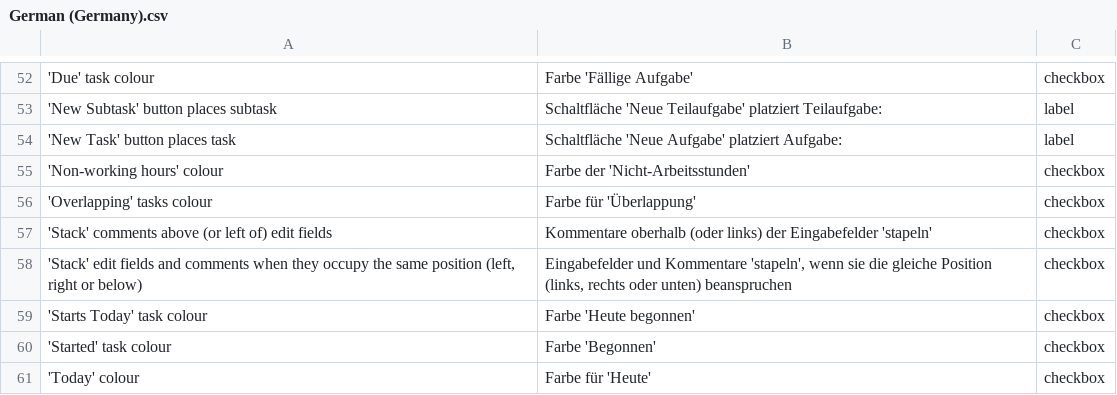
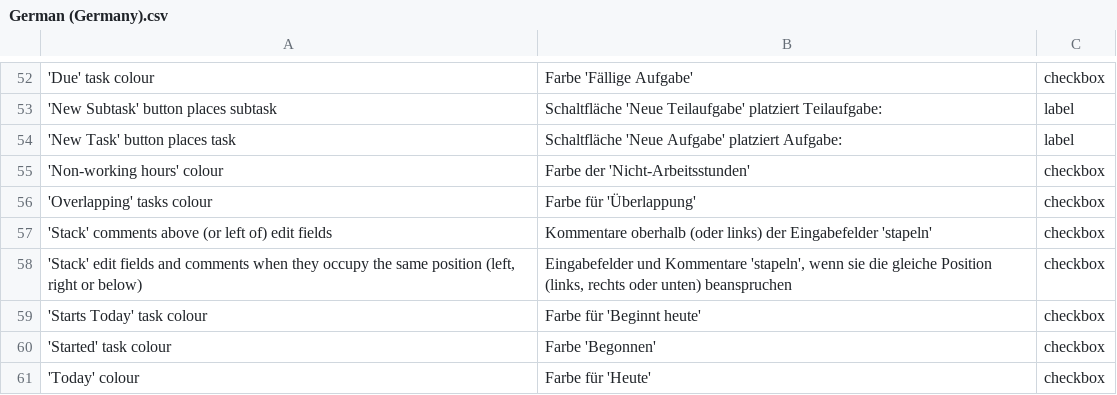
Before and after one commit to abstractspoon/ToDoList_Resources, a CSV file: Translations/German (Germany).csv, drawn as a sheet; only a part is shown, gaps mark what is left out; the diff names each change by its address in the sheet, - before the commit and + after, or states it on an @@ line.

Commit message:
"Starts today"

```diff
--- a/Translations/German (Germany).csv
+++ b/Translations/German (Germany).csv
-B59: Farbe 'Heute begonnen'
+B59: Farbe für 'Beginnt heute'
```
